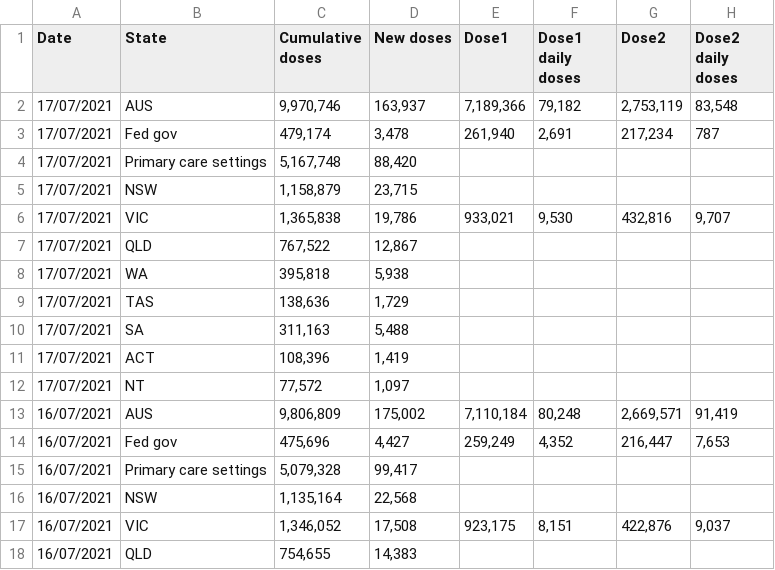
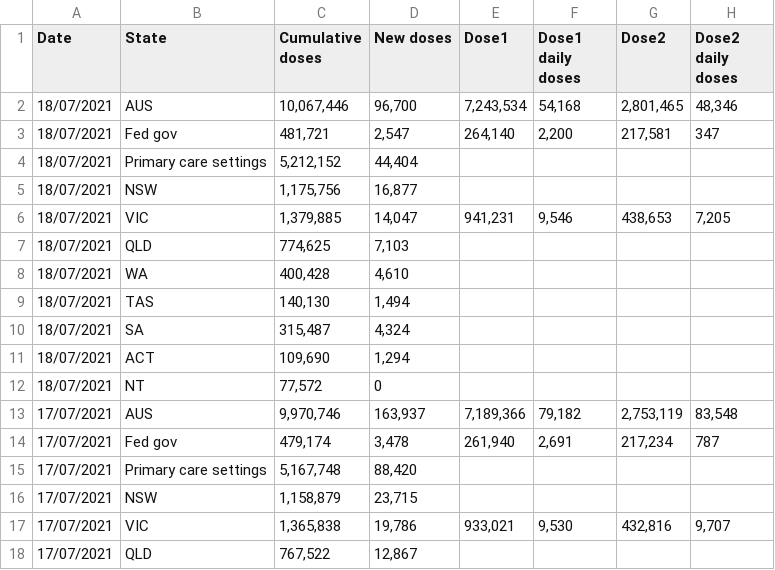
Before and after one commit to Georift/australian-vaccine-rollout, a CSV file: vaccinations.csv, drawn as a sheet; only a part is shown; the shorter side is filled out with more unchanged rows; the diff names each change by its address in the sheet, - before the commit and + after, or states it on an @@ line.

```diff
--- a/vaccinations.csv
+++ b/vaccinations.csv
+row 2: 18/07/2021 | AUS | 10,067,446 | 96,700 | 7,243,534 | 54,168 | 2,801,465 | 48,346
+row 3: 18/07/2021 | Fed gov | 481,721 | 2,547 | 264,140 | 2,200 | 217,581 | 347
+row 4: 18/07/2021 | Primary care settings | 5,212,152 | 44,404
+row 5: 18/07/2021 | NSW | 1,175,756 | 16,877
+row 6: 18/07/2021 | VIC | 1,379,885 | 14,047 | 941,231 | 9,546 | 438,653 | 7,205
+row 7: 18/07/2021 | QLD | 774,625 | 7,103
+row 8: 18/07/2021 | WA | 400,428 | 4,610
+row 9: 18/07/2021 | TAS | 140,130 | 1,494
+row 10: 18/07/2021 | SA | 315,487 | 4,324
+row 11: 18/07/2021 | ACT | 109,690 | 1,294
+row 12: 18/07/2021 | NT | 77,572 | 0
```
Also changed, not shown: 1 other file.
